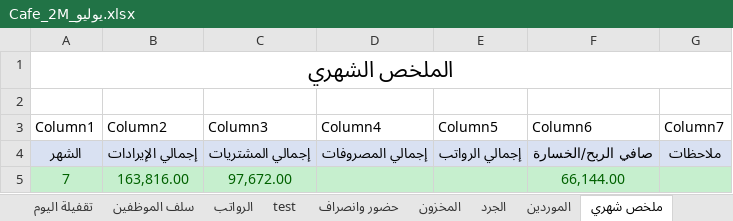
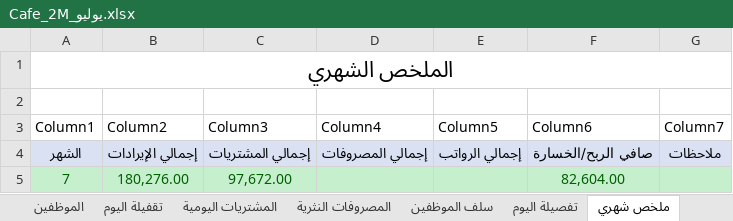
Before and after one commit to Eid1-ops/sheet-excel-cafe-2M, an Excel workbook: Cafe_2M_يوليو.xlsx, sheet ملخص شهري, drawn as a sheet; values as stored, in another font and other column widths than the file's, no borders; table styles not drawn; the diff names each change by its address in the sheet, - before the commit and + after, or states it on an @@ line.

```diff
--- a/Cafe_2M_يوليو.xlsx (sheet ملخص شهري)
+++ b/Cafe_2M_يوليو.xlsx (sheet ملخص شهري)
-B5 (Column2): 163,816.00
+B5 (Column2): 180,276.00
-F5 (Column6): 66,144.00
+F5 (Column6): 82,604.00
```
Also changed, not shown: sheet تقفيلة اليوم, sheet سلف الموظفين, sheet test, sheet فواتير, sheet تفصيلة اليوم, sheet المشتريات اليومية, other sheet tabs, Cafe 2M.xlsx.
